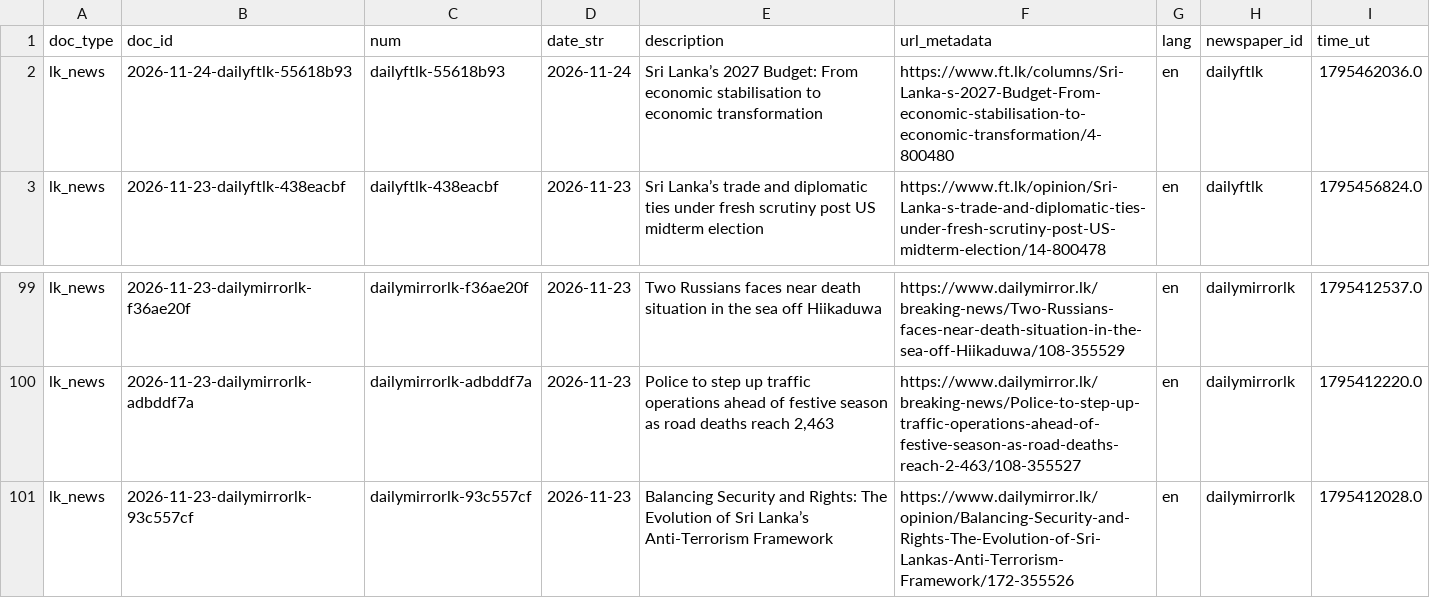
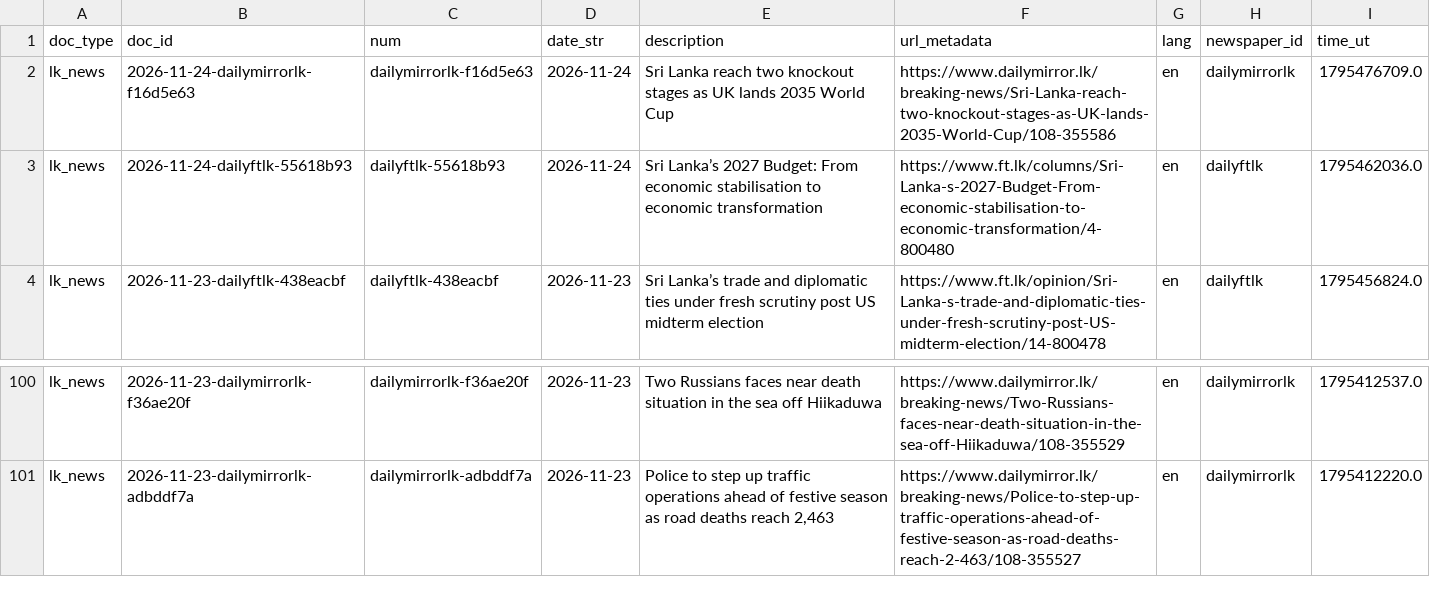
Before and after one commit to nuuuwan/lk_news, a TSV file: data/lk_news/docs_last100.tsv, drawn as a sheet; only a part is shown, gaps mark what is left out.

```diff
--- a/data/lk_news/docs_last100.tsv
+++ b/data/lk_news/docs_last100.tsv
@@ -1,2 +1,3 @@
 doc_type	doc_id	num	date_str	description	url_metadata	lang	newspaper_id	time_ut
+lk_news	2026-11-24-dailymirrorlk-f16d5e63	dailymirrorlk-f16d5e63	2026-11-24	Sri Lanka reach two knockout stages as UK lands 2035 World Cup	https://www.dailymirror.lk/breaking-news/Sri-Lanka-reach-two-knockout-stages-as-UK-lands-2035-World-Cup/108-355586	en	dailymirrorlk	1795476709.0
 lk_news	2026-11-24-dailyftlk-55618b93	dailyftlk-55618b93	2026-11-24	Sri Lanka’s 2027 Budget: From economic stabilisation to economic transformation	https://www.ft.lk/columns/Sri-Lanka-s-2027-Budget-From-economic-stabilisation-to-economic-transformation/4-800480	en	dailyftlk	1795462036.0
@@ -100,2 +101 @@ lk_news	2026-11-23-dailymirrorlk-f36ae20f	dailymirrorlk-f36ae20f	2026-11-23	Two
 lk_news	2026-11-23-dailymirrorlk-adbddf7a	dailymirrorlk-adbddf7a	2026-11-23	Police to step up traffic operations ahead of festive season as road deaths reach 2,463	https://www.dailymirror.lk/breaking-news/Police-to-step-up-traffic-operations-ahead-of-festive-season-as-road-deaths-reach-2-463/108-355527	en	dailymirrorlk	1795412220.0
-lk_news	2026-11-23-dailymirrorlk-93c557cf	dailymirrorlk-93c557cf	2026-11-23	Balancing Security and Rights:  The Evolution of Sri Lanka’s Anti-Terrorism Framework	https://www.dailymirror.lk/opinion/Balancing-Security-and-Rights-The-Evolution-of-Sri-Lankas-Anti-Terrorism-Framework/172-355526	en	dailymirrorlk	1795412028.0
```
Also changed, not shown: data/lk_news/docs_last1000.tsv, 8 other files.
